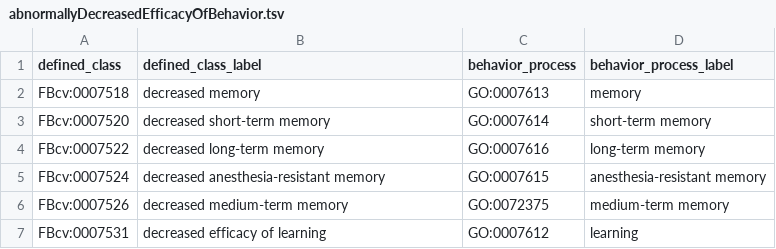
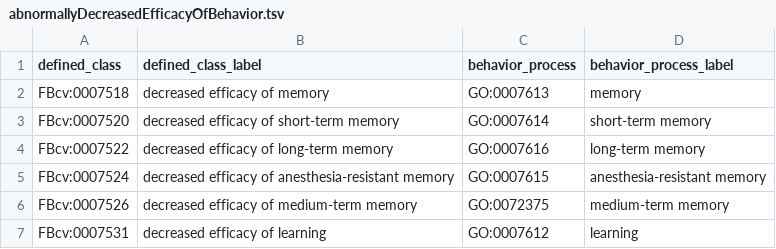
Before and after one commit to FlyBase/drosophila-phenotype-ontology, a TSV file: src/patterns/data/default/abnormallyDecreasedEfficacyOfBehavior.tsv, drawn as a sheet.

Commit message:
auto-update labels

```diff
--- a/src/patterns/data/default/abnormallyDecreasedEfficacyOfBehavior.tsv
+++ b/src/patterns/data/default/abnormallyDecreasedEfficacyOfBehavior.tsv
@@ -1,7 +1,7 @@
 defined_class	defined_class_label	behavior_process	behavior_process_label
-FBcv:0007518	decreased memory	GO:0007613	memory
-FBcv:0007520	decreased short-term memory	GO:0007614	short-term memory
-FBcv:0007522	decreased long-term memory	GO:0007616	long-term memory
-FBcv:0007524	decreased anesthesia-resistant memory	GO:0007615	anesthesia-resistant memory
-FBcv:0007526	decreased medium-term memory	GO:0072375	medium-term memory
+FBcv:0007518	decreased efficacy of memory	GO:0007613	memory
+FBcv:0007520	decreased efficacy of short-term memory	GO:0007614	short-term memory
+FBcv:0007522	decreased efficacy of long-term memory	GO:0007616	long-term memory
+FBcv:0007524	decreased efficacy of anesthesia-resistant memory	GO:0007615	anesthesia-resistant memory
+FBcv:0007526	decreased efficacy of medium-term memory	GO:0072375	medium-term memory
 FBcv:0007531	decreased efficacy of learning	GO:0007612	learning
```
Also changed, not shown: src/patterns/data/default/abnormalBehavior.tsv, src/patterns/data/default/abnormalBiologicalProcess.tsv, 25 other files.
